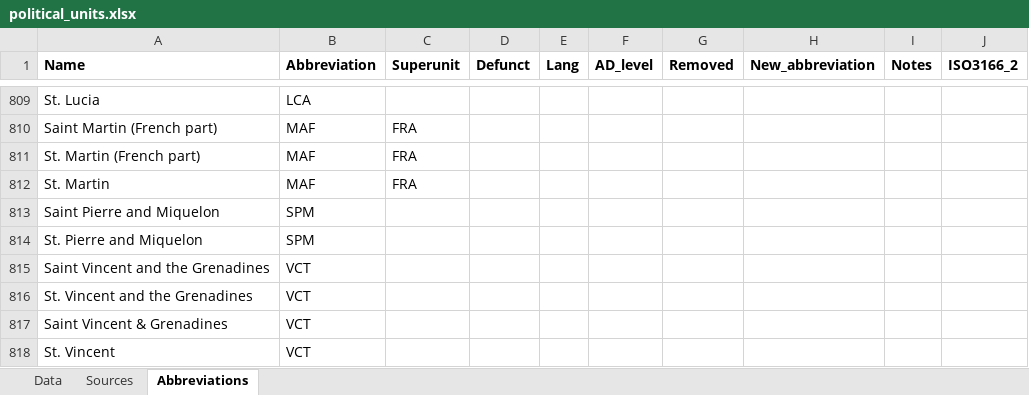
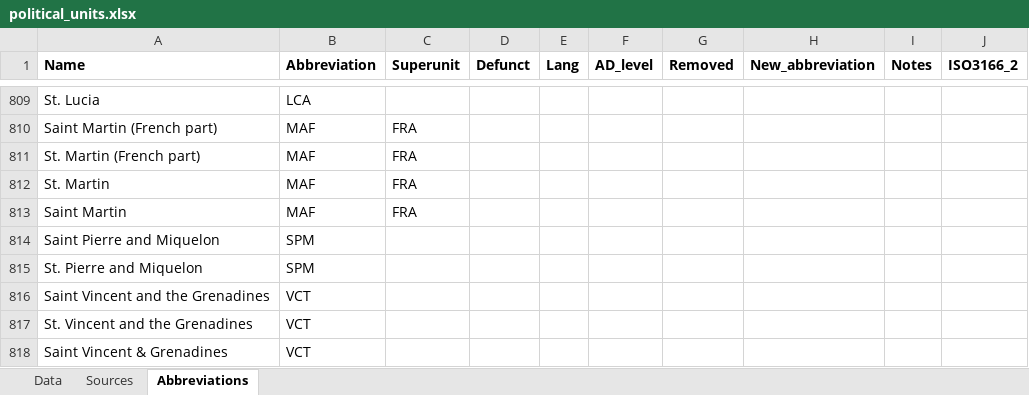
Before and after one commit to Deleetdk/kirkegaard, an Excel workbook: inst/extdata/political_units.xlsx, sheet Abbreviations, drawn as a sheet; only a part is shown, gaps mark what is left out; the shorter side is filled out with more unchanged rows; values as stored, in another font and other column widths than the file's, no borders; the diff names each change by its address in the sheet, - before the commit and + after, or states it on an @@ line.

Commit message:
Saint Martin update to avoid duplicating with Dutch vs. French

```diff
--- a/inst/extdata/political_units.xlsx (sheet Abbreviations)
+++ b/inst/extdata/political_units.xlsx (sheet Abbreviations)
+row 813: Saint Martin | MAF | FRA
```
